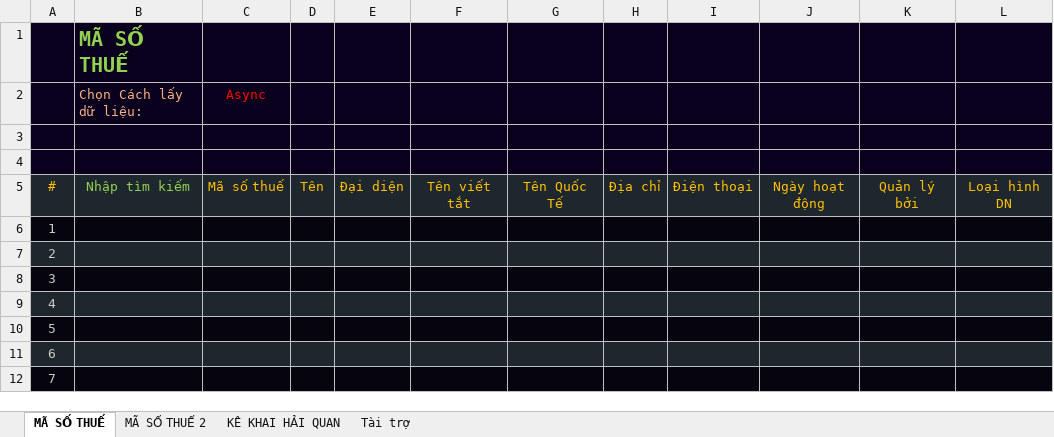
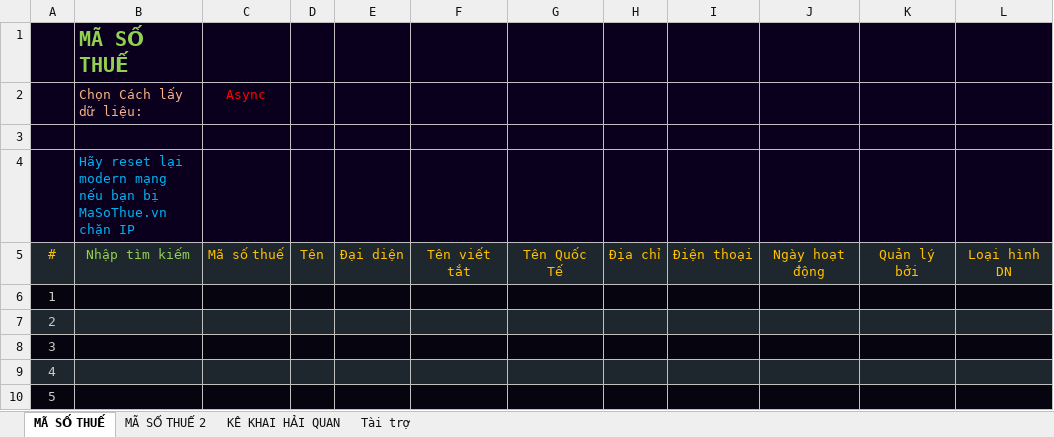
Before and after one commit to SanbiVN/MaSoThueVN, an Excel workbook: TaxCodeVN.xlsm, sheet MÃ SỐ THUẾ, drawn as a sheet; only a part is shown; the shorter side is filled out with more unchanged rows; values as stored, in another font and other column widths than the file's, no borders; charts and pictures not drawn; the diff names each change by its address in the sheet, - before the commit and + after, or states it on an @@ line.

Commit message:
Update TaxCodeVN.xlsm

```diff
--- a/TaxCodeVN.xlsm (sheet MÃ SỐ THUẾ)
+++ b/TaxCodeVN.xlsm (sheet MÃ SỐ THUẾ)
-B4: (empty)
+B4: Hãy reset lại modern mạng nếu bạn bị MaSoThue.vn chặn IP
```
